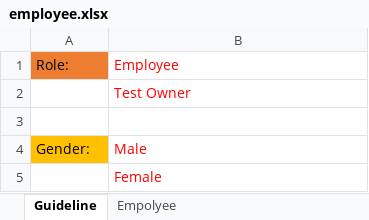
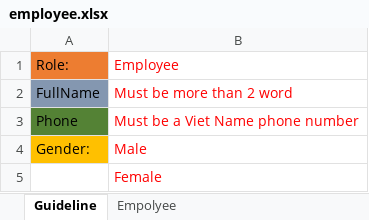
Before and after one commit to hainv200697/deverate-frontend, an Excel workbook: src/assets/file/employee.xlsx, sheet Guideline, drawn as a sheet; values as stored, in another font and other column widths than the file's, no borders; removed rows and columns are numbered as before the commit, all else as after; the diff names each change by its address in the sheet, - before the commit and + after, or states it on an @@ line.

```diff
--- a/src/assets/file/employee.xlsx (sheet Guideline)
+++ b/src/assets/file/employee.xlsx (sheet Guideline)
-row 2:  | Test Owner
-row 2: (empty)
+row 2: FullName | Must be more than 2 word
-A2 fill: none
+A2 fill: #8497B0
+row 3: Phone | Must be a Viet Name phone number
```
Also changed, not shown: sheet Empolyee, src/assets/file/question.xlsx.
